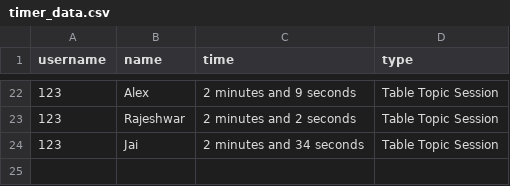
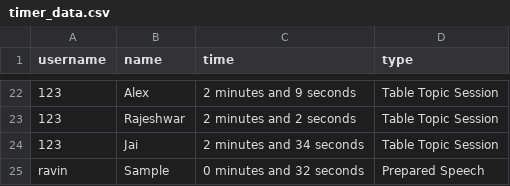
Before and after one commit to ravin-d-27/Timer_Website, a CSV file: Timerweb/Timer/Data_time/timer_data.csv, drawn as a sheet; only a part is shown, gaps mark what is left out.

```diff
--- a/Timerweb/Timer/Data_time/timer_data.csv
+++ b/Timerweb/Timer/Data_time/timer_data.csv
@@ -24 +24,2 @@ username, name, time, type
 123,Jai,2 minutes and 34 seconds,Table Topic Session
+ravin,Sample,0 minutes and 32 seconds,Prepared Speech
```
Also changed, not shown: 8 other files.
